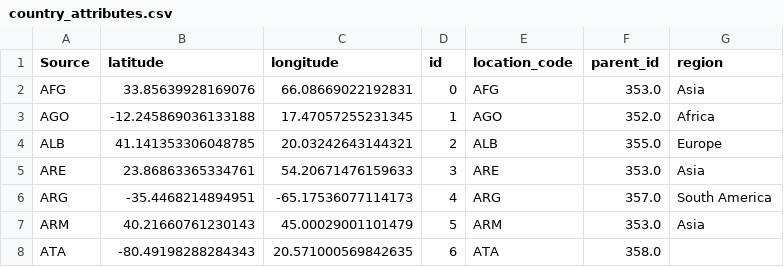
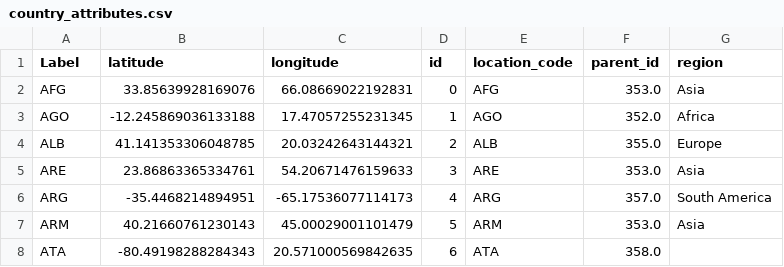
Before and after one commit to soschuetze/Trade-GNN-ChangePoint, a CSV file: csv_files/country_attributes.csv, drawn as a sheet; only a part is shown.

```diff
--- a/csv_files/country_attributes.csv
+++ b/csv_files/country_attributes.csv
@@ -1,2 +1,2 @@
-Source,latitude,longitude,id,location_code,parent_id,region
+Label,latitude,longitude,id,location_code,parent_id,region
 AFG,33.85639928169076,66.08669022192831,0,AFG,353.0,Asia
```
Also changed, not shown: 2 other files.
